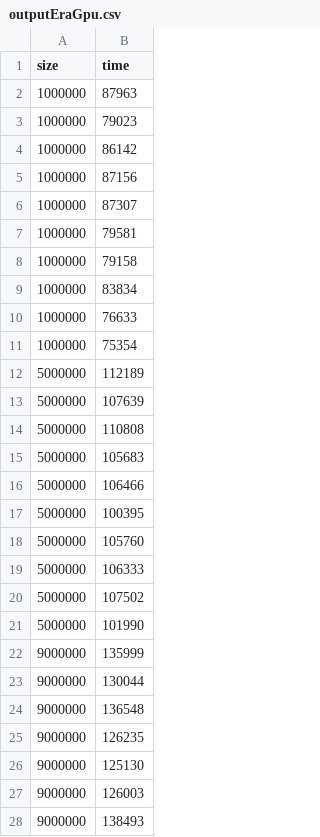
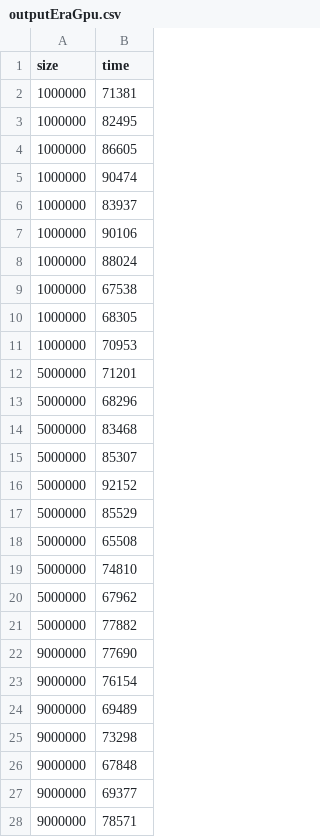
Before and after one commit to bauerkamil/GPU_PT0730_nazwa, a CSV file: outputEraGpu.csv, drawn as a sheet; only a part is shown; the diff covers the shown part only.

```diff
--- a/outputEraGpu.csv
+++ b/outputEraGpu.csv
@@ -1,28 +1,28 @@
 size;time
-1000000;87963
-1000000;79023
-1000000;86142
-1000000;87156
-1000000;87307
-1000000;79581
-1000000;79158
-1000000;83834
-1000000;76633
-1000000;75354
-5000000;112189
-5000000;107639
-5000000;110808
-5000000;105683
-5000000;106466
-5000000;100395
-5000000;105760
-5000000;106333
-5000000;107502
-5000000;101990
-9000000;135999
-9000000;130044
-9000000;136548
-9000000;126235
-9000000;125130
-9000000;126003
-9000000;138493
+1000000;71381
+1000000;82495
+1000000;86605
+1000000;90474
+1000000;83937
+1000000;90106
+1000000;88024
+1000000;67538
+1000000;68305
+1000000;70953
+5000000;71201
+5000000;68296
+5000000;83468
+5000000;85307
+5000000;92152
+5000000;85529
+5000000;65508
+5000000;74810
+5000000;67962
+5000000;77882
+9000000;77690
+9000000;76154
+9000000;69489
+9000000;73298
+9000000;67848
+9000000;69377
+9000000;78571
```
Also changed, not shown: 3 removed rows and 33 edited cells elsewhere in this file, outputEraCpu.csv, outputSundaGpu.csv, 10 other files.
